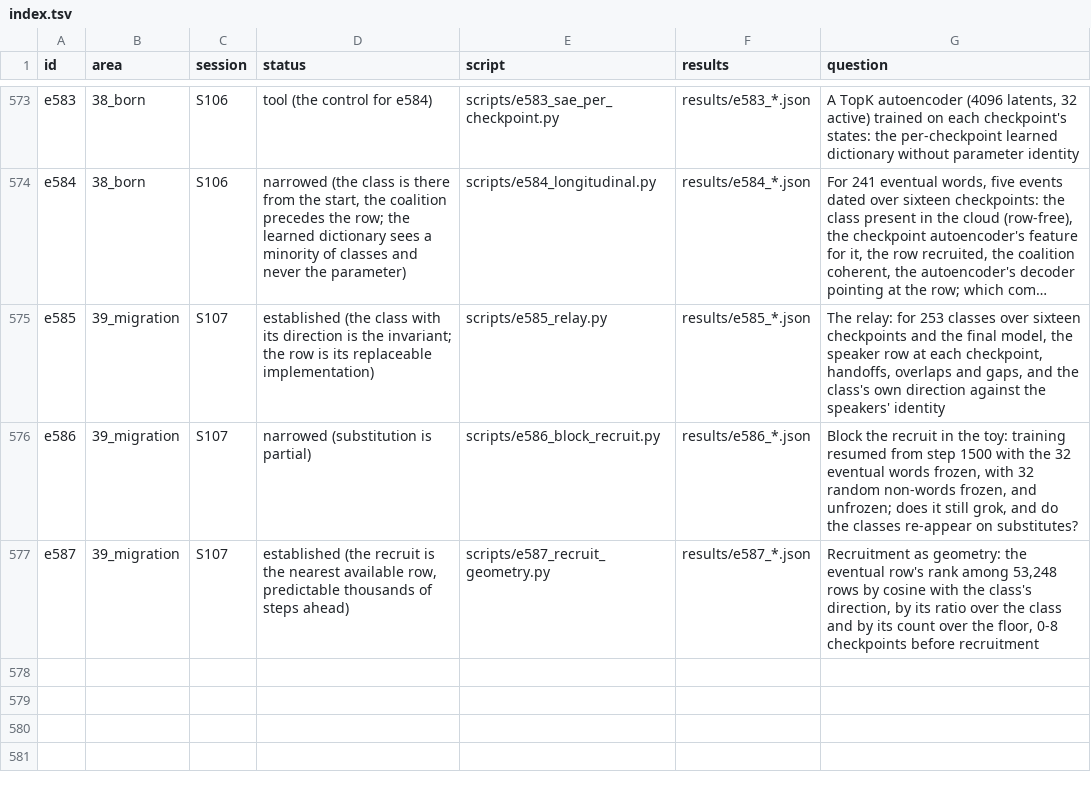
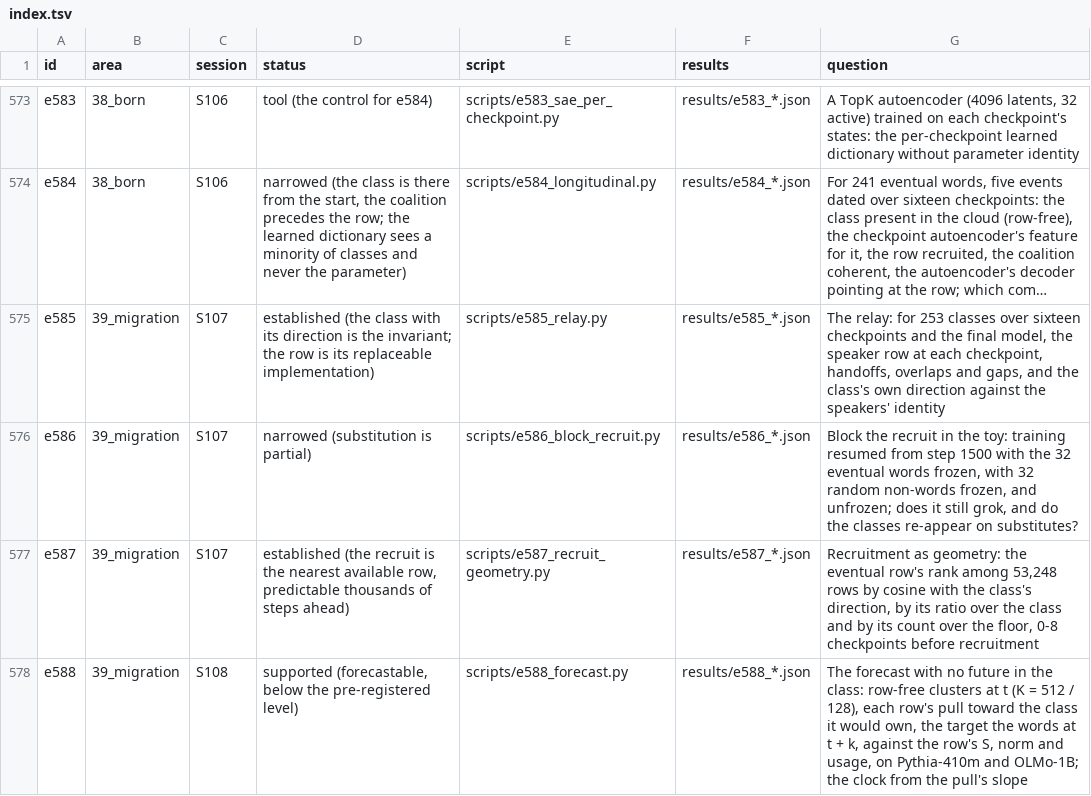
Before and after one commit to sunmoonron/wdd-descendants, a TSV file: docs/atlas/index.tsv, drawn as a sheet; only a part is shown, gaps mark what is left out; long unchanged cells end in ….

```diff
--- a/docs/atlas/index.tsv
+++ b/docs/atlas/index.tsv
@@ -577 +577,2 @@ e586	39_migration	S107	narrowed (substitution is partial)	scripts/e586_block_rec
 e587	39_migration	S107	established (the recruit is the nearest available row, predictable thousands of steps ahead)	scripts/e587_recruit_geometry.py	results/e587_*.json	Recruitment as geometry: the eventual row's rank among 53,248 rows by cosine with the class's direction, by its ratio over the class and by its count over the floor, 0-8 checkpoints before recruitment
+e588	39_migration	S108	supported (forecastable, below the pre-registered level)	scripts/e588_forecast.py	results/e588_*.json	The forecast with no future in the class: row-free clusters at t (K = 512 / 128), each row's pull toward the class it would own, the target the words at t + k, against the row's S, norm and usage, on Pythia-410m and OLMo-1B; the clock from the pull's slope
```
Also changed, not shown: 16 other files.
